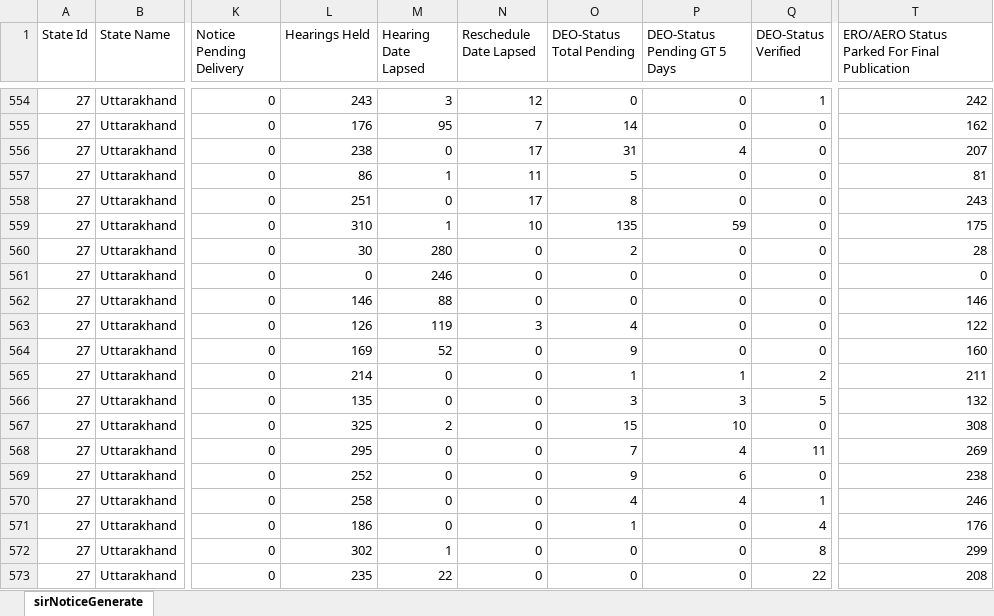
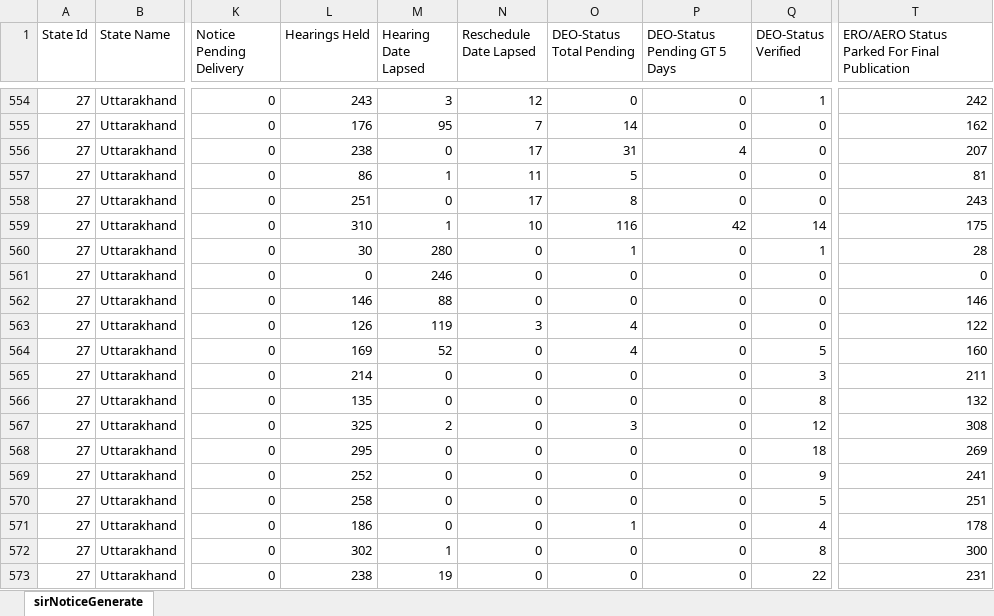
Before and after one commit to mannavibe-sudo/Form-Processing, an Excel workbook: Partwise.xlsx, sheet sirNoticeGenerate, drawn as a sheet; only a part is shown, gaps mark what is left out; values as stored, in another font and other column widths than the file's, no borders; the diff covers the shown part only; the diff names each change by its address in the sheet, - before the commit and + after, or states it on an @@ line.

```diff
--- a/Partwise.xlsx (sheet sirNoticeGenerate)
+++ b/Partwise.xlsx (sheet sirNoticeGenerate)
-O559 (DEO-Status Total Pending): 135
+O559 (DEO-Status Total Pending): 116
-P559 (DEO-Status Pending GT 5 Days): 59
+P559 (DEO-Status Pending GT 5 Days): 42
-Q559 (DEO-Status Verified): 0
+Q559 (DEO-Status Verified): 14
-O560 (DEO-Status Total Pending): 2
+O560 (DEO-Status Total Pending): 1
-Q560 (DEO-Status Verified): 0
+Q560 (DEO-Status Verified): 1
-O564 (DEO-Status Total Pending): 9
+O564 (DEO-Status Total Pending): 4
-Q564 (DEO-Status Verified): 0
+Q564 (DEO-Status Verified): 5
-O565 (DEO-Status Total Pending): 1
+O565 (DEO-Status Total Pending): 0
-P565 (DEO-Status Pending GT 5 Days): 1
+P565 (DEO-Status Pending GT 5 Days): 0
-Q565 (DEO-Status Verified): 2
+Q565 (DEO-Status Verified): 3
-O566 (DEO-Status Total Pending): 3
+O566 (DEO-Status Total Pending): 0
-P566 (DEO-Status Pending GT 5 Days): 3
+P566 (DEO-Status Pending GT 5 Days): 0
-Q566 (DEO-Status Verified): 5
+Q566 (DEO-Status Verified): 8
-O567 (DEO-Status Total Pending): 15
+O567 (DEO-Status Total Pending): 3
-P567 (DEO-Status Pending GT 5 Days): 10
+P567 (DEO-Status Pending GT 5 Days): 0
-Q567 (DEO-Status Verified): 0
+Q567 (DEO-Status Verified): 12
-O568 (DEO-Status Total Pending): 7
+O568 (DEO-Status Total Pending): 0
-P568 (DEO-Status Pending GT 5 Days): 4
+P568 (DEO-Status Pending GT 5 Days): 0
-Q568 (DEO-Status Verified): 11
+Q568 (DEO-Status Verified): 18
-O569 (DEO-Status Total Pending): 9
+O569 (DEO-Status Total Pending): 0
-P569 (DEO-Status Pending GT 5 Days): 6
+P569 (DEO-Status Pending GT 5 Days): 0
-Q569 (DEO-Status Verified): 0
+Q569 (DEO-Status Verified): 9
-T569: 238
+T569: 241
-O570 (DEO-Status Total Pending): 4
+O570 (DEO-Status Total Pending): 0
-P570 (DEO-Status Pending GT 5 Days): 4
+P570 (DEO-Status Pending GT 5 Days): 0
-Q570 (DEO-Status Verified): 1
+Q570 (DEO-Status Verified): 5
-T570: 246
+T570: 251
-T571: 176
+T571: 178
-T572: 299
+T572: 300
-L573 (Hearings Held): 235
+L573 (Hearings Held): 238
-M573 (Hearing Date Lapsed): 22
+M573 (Hearing Date Lapsed): 19
-T573: 208
+T573: 231
```
Also changed, not shown: 1340 edited cells elsewhere in this sheet, Notice.xlsx.
